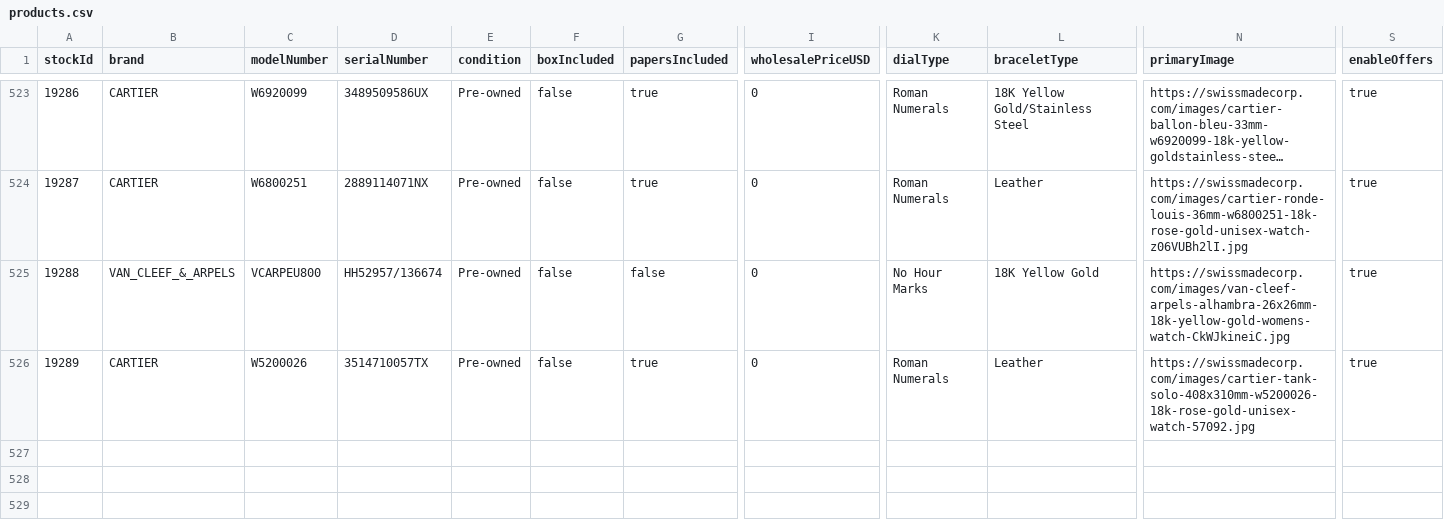
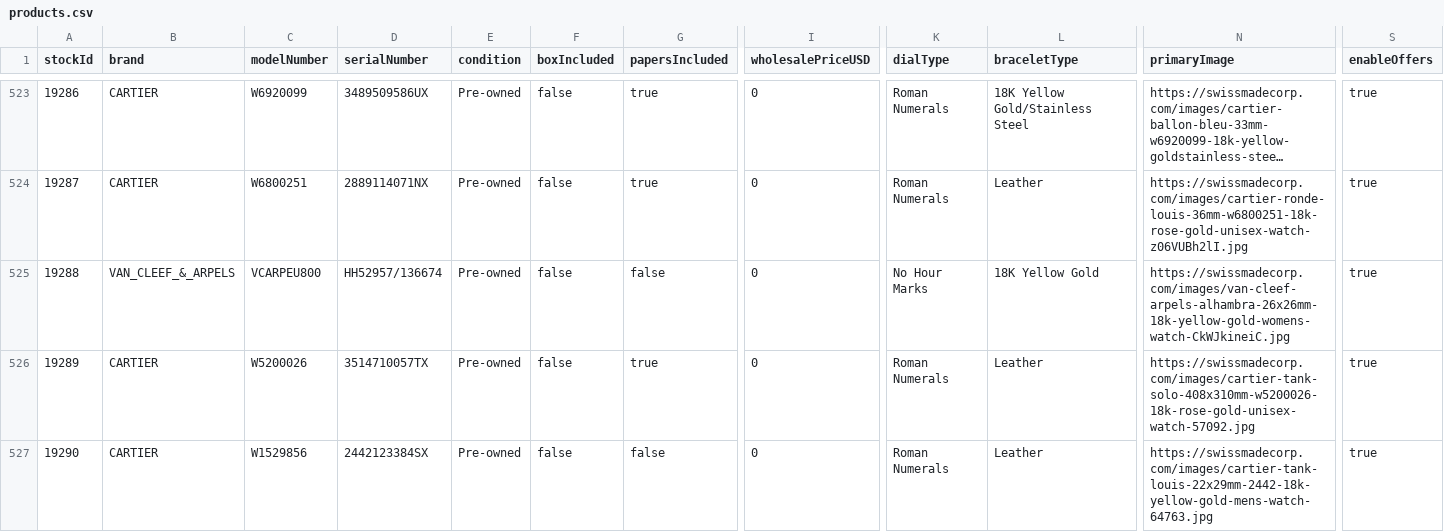
Before and after one commit to swissmadecorp/swissmadecorp-repo, a CSV file: public/uploads/products.csv, drawn as a sheet; only a part is shown, gaps mark what is left out; long unchanged cells end in …; rows hold the shown columns only; the diff names each change by its address in the sheet, - before the commit and + after, or states it on an @@ line.

Commit message:
Auto-commit 2026-09-25 15:30

```diff
--- a/public/uploads/products.csv
+++ b/public/uploads/products.csv
+row 527: 19290 | CARTIER | W1529856 | 2442123384SX | Pre-owned | false | false | 0 | Roman Numerals | Leather | https://swissmadecorp.com/images/cartier-tank-louis-22x29mm-2442-18k-yellow-gold-mens-watch-64763.jpg | true
```
